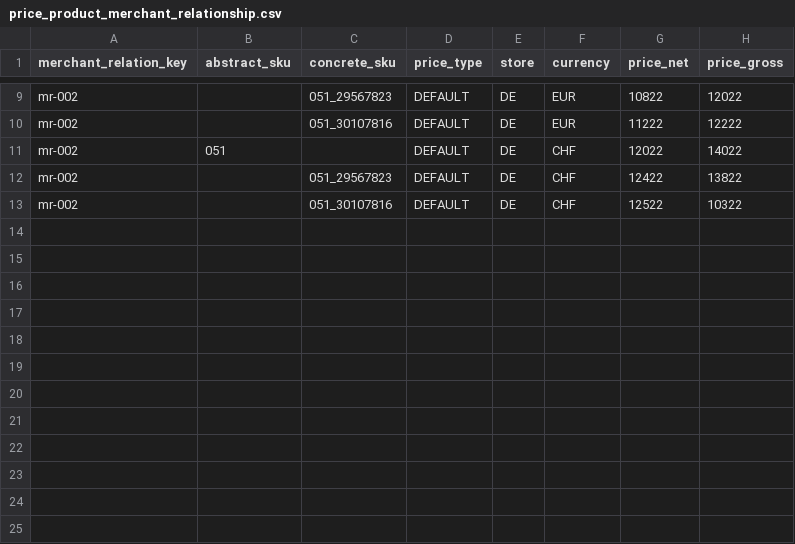
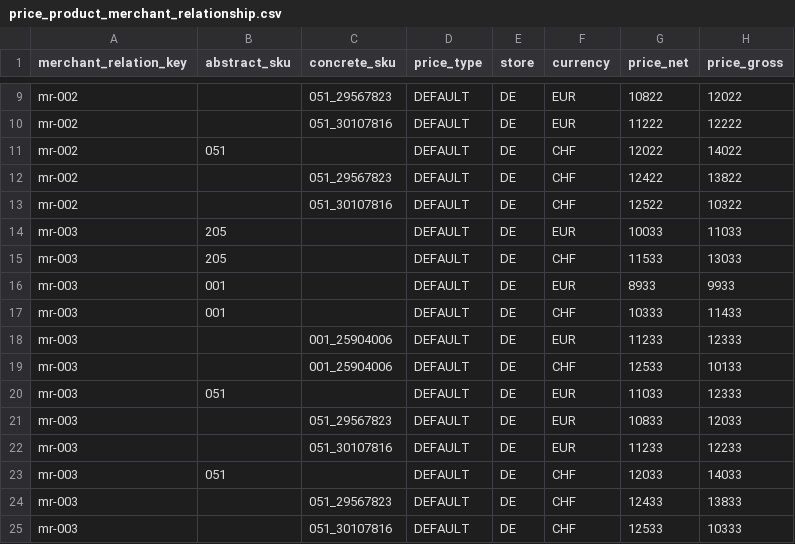
Before and after one commit to spryker/price-product-merchant-relationship-data-import, a CSV file: data/import/price_product_merchant_relationship.csv, drawn as a sheet; only a part is shown, gaps mark what is left out.

```diff
--- a/data/import/price_product_merchant_relationship.csv
+++ b/data/import/price_product_merchant_relationship.csv
@@ -13 +13,13 @@ mr-002,,051_29567823,DEFAULT,DE,CHF,12422,13822
 mr-002,,051_30107816,DEFAULT,DE,CHF,12522,10322
+mr-003,205,,DEFAULT,DE,EUR,10033,11033
+mr-003,205,,DEFAULT,DE,CHF,11533,13033
+mr-003,001,,DEFAULT,DE,EUR,8933,9933
+mr-003,001,,DEFAULT,DE,CHF,10333,11433
+mr-003,,001_25904006,DEFAULT,DE,EUR,11233,12333
+mr-003,,001_25904006,DEFAULT,DE,CHF,12533,10133
+mr-003,051,,DEFAULT,DE,EUR,11033,12333
+mr-003,,051_29567823,DEFAULT,DE,EUR,10833,12033
+mr-003,,051_30107816,DEFAULT,DE,EUR,11233,12233
+mr-003,051,,DEFAULT,DE,CHF,12033,14033
+mr-003,,051_29567823,DEFAULT,DE,CHF,12433,13833
+mr-003,,051_30107816,DEFAULT,DE,CHF,12533,10333
```
Also changed, not shown: 2 other files.
